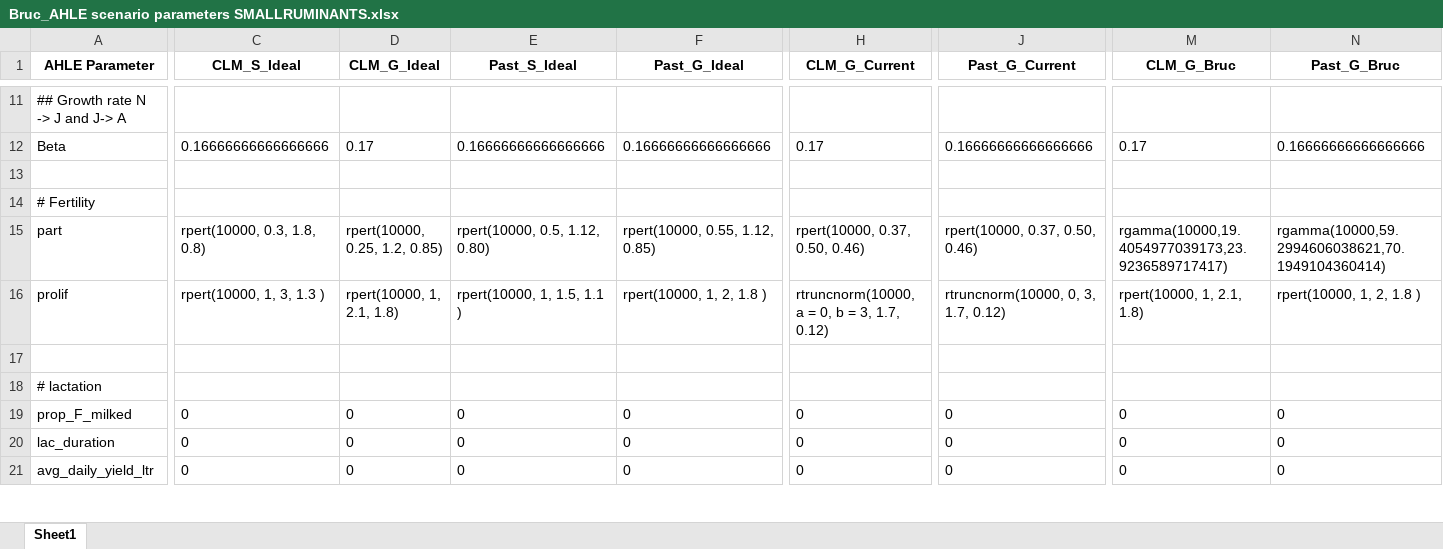
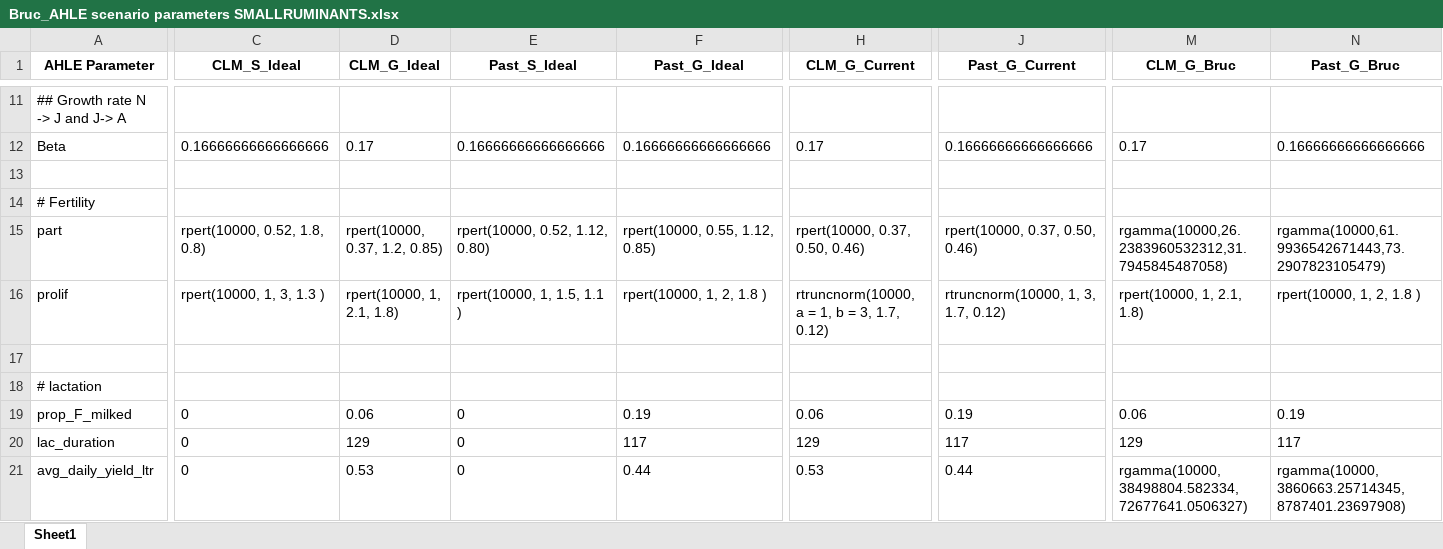
Before and after one commit to vetlee2/GBADsLiverpool_ly, an Excel workbook: Ethiopia Workspace/Code and Control Files/Bruc_AHLE scenario parameters SMALLRUMINANTS.xlsx, sheet Sheet1, drawn as a sheet; only a part is shown, gaps mark what is left out; values as stored, in another font and other column widths than the file's, no borders; the diff covers the shown part only; the diff names each change by its address in the sheet, - before the commit and + after, or states it on an @@ line.

Commit message:
Update PPR and Brucellosis scenarios for small ruminants
Rerun disease models as Wudu provided new current and ideal parameters.

```diff
--- a/Ethiopia Workspace/Code and Control Files/Bruc_AHLE scenario parameters SMALLRUMINANTS.xlsx (sheet Sheet1)
+++ b/Ethiopia Workspace/Code and Control Files/Bruc_AHLE scenario parameters SMALLRUMINANTS.xlsx (sheet Sheet1)
-C15 (CLM_S_Ideal): rpert(10000, 0.3, 1.8, 0.8)
+C15 (CLM_S_Ideal): rpert(10000, 0.52, 1.8, 0.8)
-D15 (CLM_G_Ideal): rpert(10000, 0.25, 1.2, 0.85)
+D15 (CLM_G_Ideal): rpert(10000, 0.37, 1.2, 0.85)
-E15 (Past_S_Ideal): rpert(10000, 0.5, 1.12, 0.80)
+E15 (Past_S_Ideal): rpert(10000, 0.52, 1.12, 0.80)
-M15 (CLM_G_Bruc): rgamma(10000,19.4054977039173,23.9236589717417)
+M15 (CLM_G_Bruc): rgamma(10000,26.2383960532312,31.7945845487058)
-N15 (Past_G_Bruc): rgamma(10000,59.2994606038621,70.1949104360414)
+N15 (Past_G_Bruc): rgamma(10000,61.9936542671443,73.2907823105479)
-H16 (CLM_G_Current): rtruncnorm(10000, a = 0, b = 3, 1.7, 0.12)
+H16 (CLM_G_Current): rtruncnorm(10000, a = 1, b = 3, 1.7, 0.12)
-J16 (Past_G_Current): rtruncnorm(10000, 0, 3, 1.7, 0.12)
+J16 (Past_G_Current): rtruncnorm(10000, 1, 3, 1.7, 0.12)
-D19 (CLM_G_Ideal): 0
+D19 (CLM_G_Ideal): 0.06
-F19 (Past_G_Ideal): 0
+F19 (Past_G_Ideal): 0.19
-H19 (CLM_G_Current): 0
+H19 (CLM_G_Current): 0.06
-J19 (Past_G_Current): 0
+J19 (Past_G_Current): 0.19
-M19 (CLM_G_Bruc): 0
+M19 (CLM_G_Bruc): 0.06
-N19 (Past_G_Bruc): 0
+N19 (Past_G_Bruc): 0.19
-D20 (CLM_G_Ideal): 0
+D20 (CLM_G_Ideal): 129
-F20 (Past_G_Ideal): 0
+F20 (Past_G_Ideal): 117
-H20 (CLM_G_Current): 0
+H20 (CLM_G_Current): 129
-J20 (Past_G_Current): 0
+J20 (Past_G_Current): 117
-M20 (CLM_G_Bruc): 0
+M20 (CLM_G_Bruc): 129
-N20 (Past_G_Bruc): 0
+N20 (Past_G_Bruc): 117
-D21 (CLM_G_Ideal): 0
+D21 (CLM_G_Ideal): 0.53
-F21 (Past_G_Ideal): 0
+F21 (Past_G_Ideal): 0.44
-H21 (CLM_G_Current): 0
+H21 (CLM_G_Current): 0.53
-J21 (Past_G_Current): 0
+J21 (Past_G_Current): 0.44
-M21 (CLM_G_Bruc): 0
+M21 (CLM_G_Bruc): rgamma(10000,38498804.582334,72677641.0506327)
-N21 (Past_G_Bruc): 0
+N21 (Past_G_Bruc): rgamma(10000,3860663.25714345,8787401.23697908)
```
Also changed, not shown: 59 edited cells elsewhere in this sheet, Ethiopia Workspace/Code and Control Files/PPR_AHLE scenario parameters SMALLRUMINANTS_20230329.xlsx.
